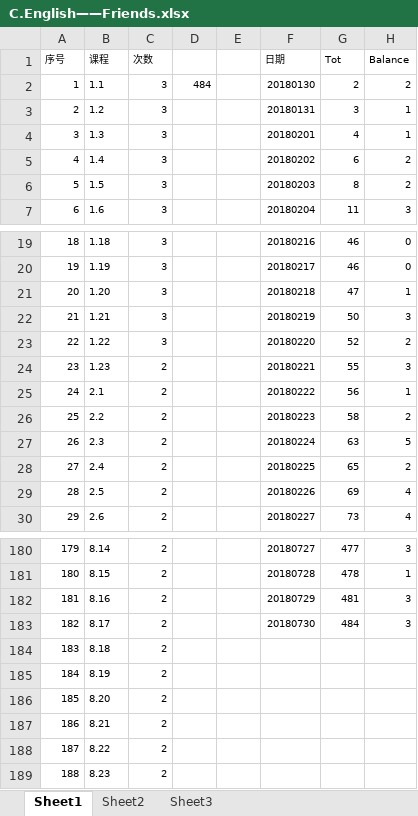
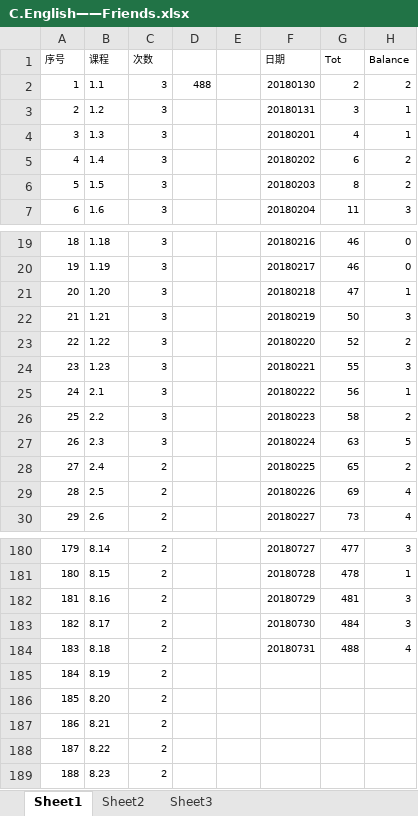
Before and after one commit to Jimmy419/Career, an Excel workbook: 做事 Doing/C.English——Friends.xlsx, sheet Sheet1, drawn as a sheet; only a part is shown, gaps mark what is left out; values as stored, in another font and other column widths than the file's, no borders; charts and pictures not drawn; the diff names each change by its address in the sheet, - before the commit and + after, or states it on an @@ line.

```diff
--- a/做事 Doing/C.English——Friends.xlsx (sheet Sheet1)
+++ b/做事 Doing/C.English——Friends.xlsx (sheet Sheet1)
-D2: 484
+D2: 488
-C24:C27 (次数): 2
+C24:C27 (次数): 3
-F184 (日期): (empty)
+F184 (日期): 20180731
-G184 (Tot): (empty)
+G184 (Tot): 488
-H184 (Balance): (empty)
+H184 (Balance): 4
```
Also changed, not shown: charts or pictures, 做事 Doing/A.Habits.xlsx, 做事 Doing/B.Wealth——Stock accout balance.xlsx, 3 other files.
